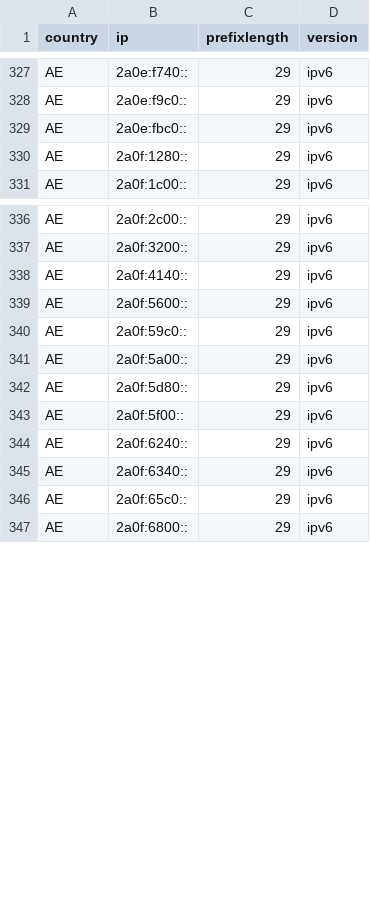
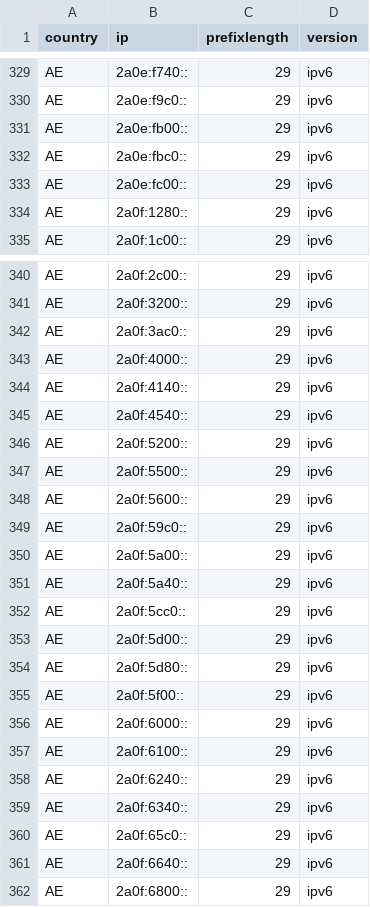
Before and after one commit to HotCakeX/Official-IANA-IP-blocks, a CSV file: CSV/IPV6/AE.csv, drawn as a sheet; only a part is shown, gaps mark what is left out; the diff covers the shown part only; the diff names each change by its address in the sheet, - before the commit and + after, or states it on an @@ line.

Commit message:
updating sources and list

```diff
--- a/CSV/IPV6/AE.csv
+++ b/CSV/IPV6/AE.csv
+row 331: AE | 2a0e:fb00:: | 29 | ipv6
+row 333: AE | 2a0e:fc00:: | 29 | ipv6
+row 342: AE | 2a0f:3ac0:: | 29 | ipv6
+row 343: AE | 2a0f:4000:: | 29 | ipv6
+row 345: AE | 2a0f:4540:: | 29 | ipv6
+row 346: AE | 2a0f:5200:: | 29 | ipv6
+row 347: AE | 2a0f:5500:: | 29 | ipv6
+row 351: AE | 2a0f:5a40:: | 29 | ipv6
+row 352: AE | 2a0f:5cc0:: | 29 | ipv6
+row 353: AE | 2a0f:5d00:: | 29 | ipv6
+row 356: AE | 2a0f:6000:: | 29 | ipv6
+row 357: AE | 2a0f:6100:: | 29 | ipv6
+row 361: AE | 2a0f:6640:: | 29 | ipv6
```
Also changed, not shown: 3 added rows elsewhere in this file, CSV/IPV4/AE.csv, CSV/IPV4/RU.csv, 52 other files.
